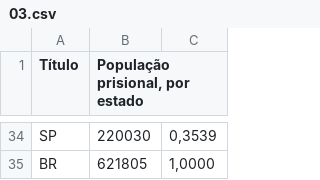
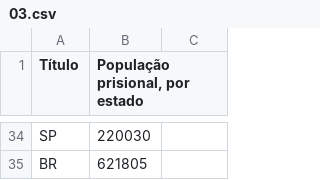
Before and after one commit to ask-ar/carceropolis, a CSV file: carceropolis/static/data/dados_gerais/03.csv, drawn as a sheet; only a part is shown, gaps mark what is left out; the diff covers the shown part only; the diff names each change by its address in the sheet, - before the commit and + after, or states it on an @@ line.

```diff
--- a/carceropolis/static/data/dados_gerais/03.csv
+++ b/carceropolis/static/data/dados_gerais/03.csv
-C34: 0,3539
+C34: (empty)
-C35: 1,0000
+C35: (empty)
```
Also changed, not shown: 27 edited cells elsewhere in this file, carceropolis/static/data/dados_gerais/04.csv, 3 other files.
